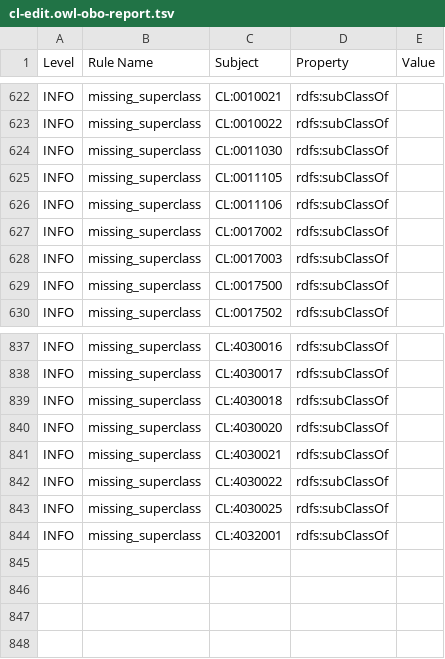
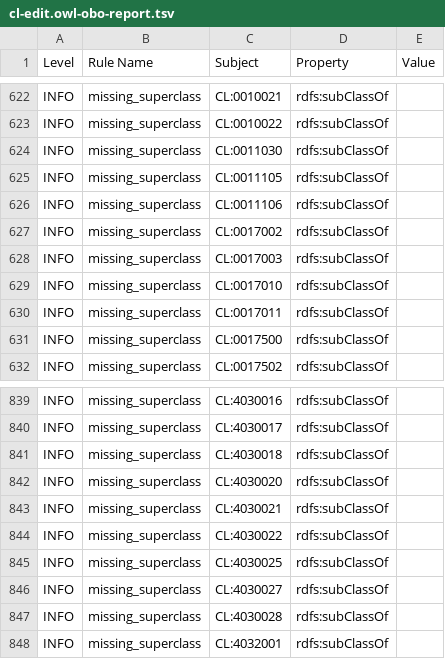
Before and after one commit to obophenotype/cell-ontology, a TSV file: src/ontology/reports/cl-edit.owl-obo-report.tsv, drawn as a sheet; only a part is shown, gaps mark what is left out.

```diff
--- a/src/ontology/reports/cl-edit.owl-obo-report.tsv
+++ b/src/ontology/reports/cl-edit.owl-obo-report.tsv
@@ -628,2 +628,4 @@ INFO	missing_superclass	CL:0017002	rdfs:subClassOf
 INFO	missing_superclass	CL:0017003	rdfs:subClassOf	
+INFO	missing_superclass	CL:0017010	rdfs:subClassOf	
+INFO	missing_superclass	CL:0017011	rdfs:subClassOf	
 INFO	missing_superclass	CL:0017500	rdfs:subClassOf	
@@ -843,2 +845,4 @@ INFO	missing_superclass	CL:4030022	rdfs:subClassOf
 INFO	missing_superclass	CL:4030025	rdfs:subClassOf	
+INFO	missing_superclass	CL:4030027	rdfs:subClassOf	
+INFO	missing_superclass	CL:4030028	rdfs:subClassOf	
 INFO	missing_superclass	CL:4032001	rdfs:subClassOf	
```
Also changed, not shown: src/ontology/subsets/BDS_subset.tsv, subsets/BDS_subset.tsv, 29 other files.
